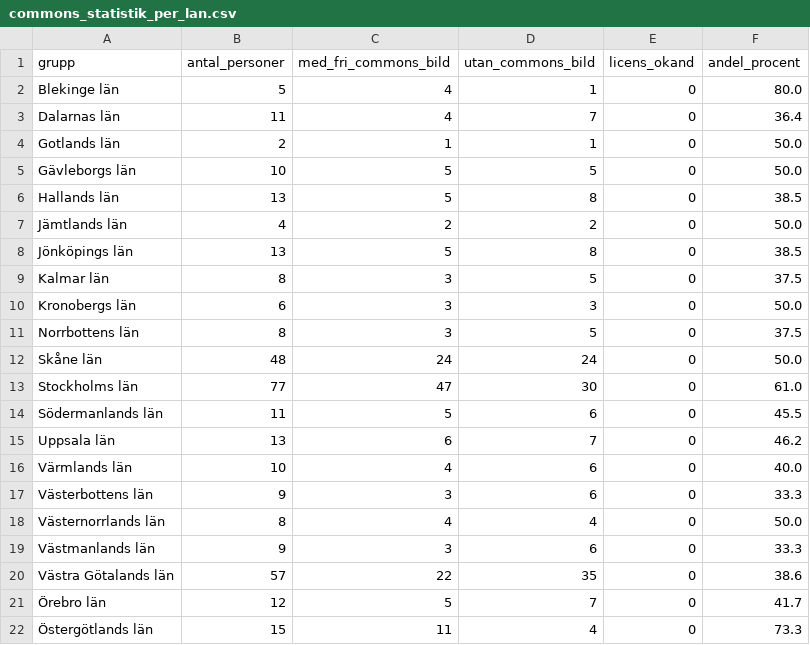
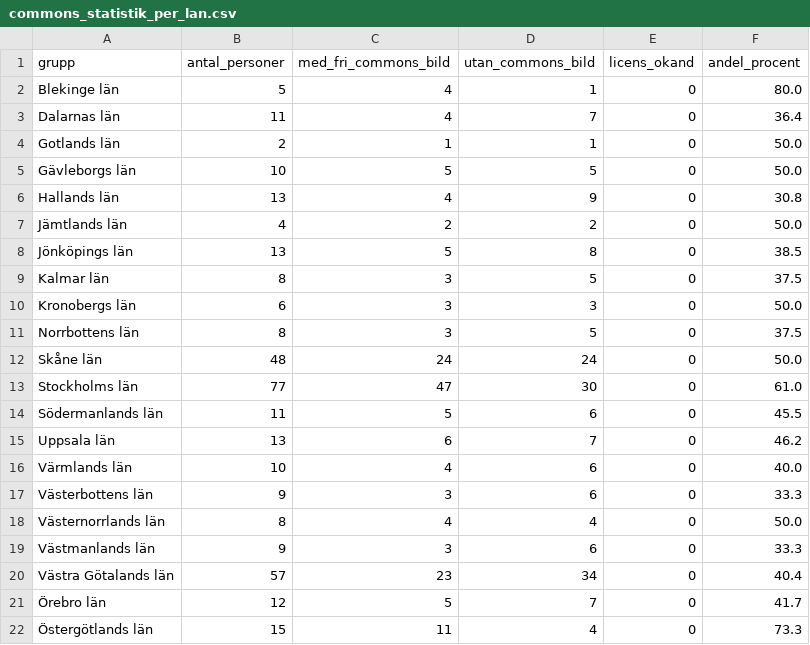
Before and after one commit to salgo60/Wikidata_riksdagen-corpus, a CSV file: Notebook/riksdagen_audit_20261009_v15/commons_statistik_per_lan.csv, drawn as a sheet.

```diff
--- a/Notebook/riksdagen_audit_20261009_v15/commons_statistik_per_lan.csv
+++ b/Notebook/riksdagen_audit_20261009_v15/commons_statistik_per_lan.csv
@@ -5,3 +5,3 @@ Gotlands län,2,1,1,0,50.0
 Gävleborgs län,10,5,5,0,50.0
-Hallands län,13,5,8,0,38.5
+Hallands län,13,4,9,0,30.8
 Jämtlands län,4,2,2,0,50.0
@@ -19,3 +19,3 @@ Västernorrlands län,8,4,4,0,50.0
 Västmanlands län,9,3,6,0,33.3
-Västra Götalands län,57,22,35,0,38.6
+Västra Götalands län,57,23,34,0,40.4
 Örebro län,12,5,7,0,41.7
```
Also changed, not shown: Notebook/riksdagen_audit_20261009_v15/bildkontroll_resultat.csv, Notebook/riksdagen_audit_20261009_v15/commons_statistik_per_parti.csv, 50 other files.
